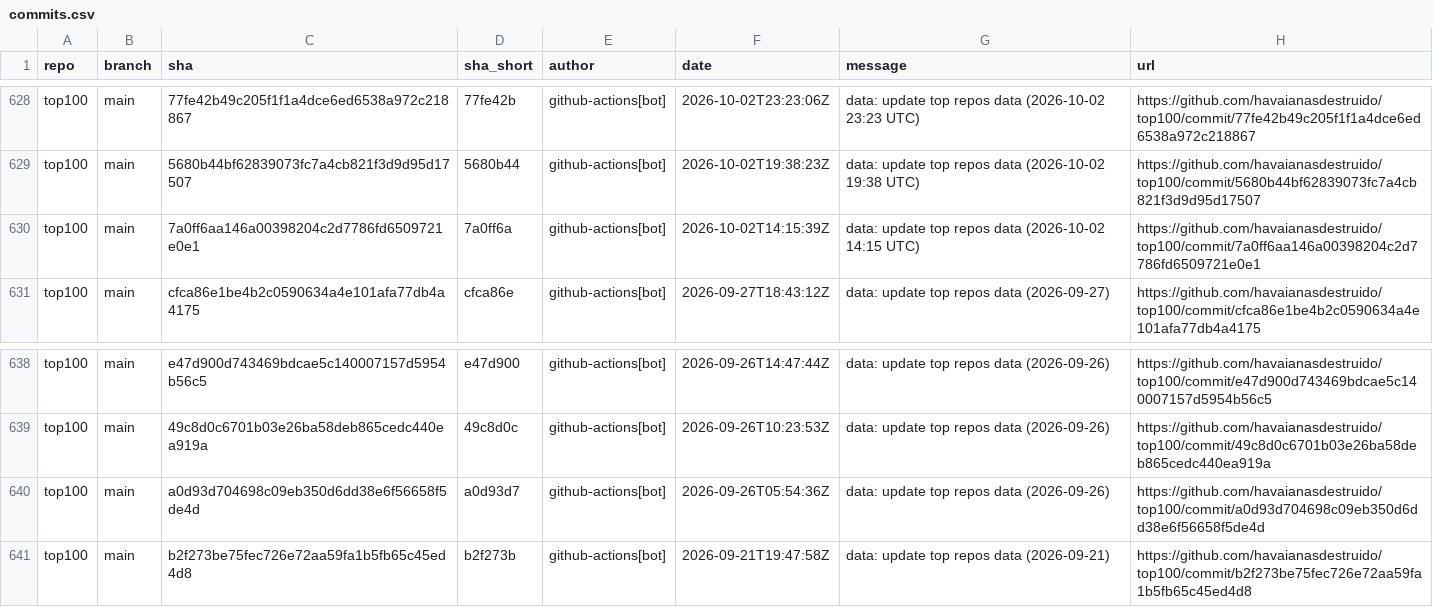
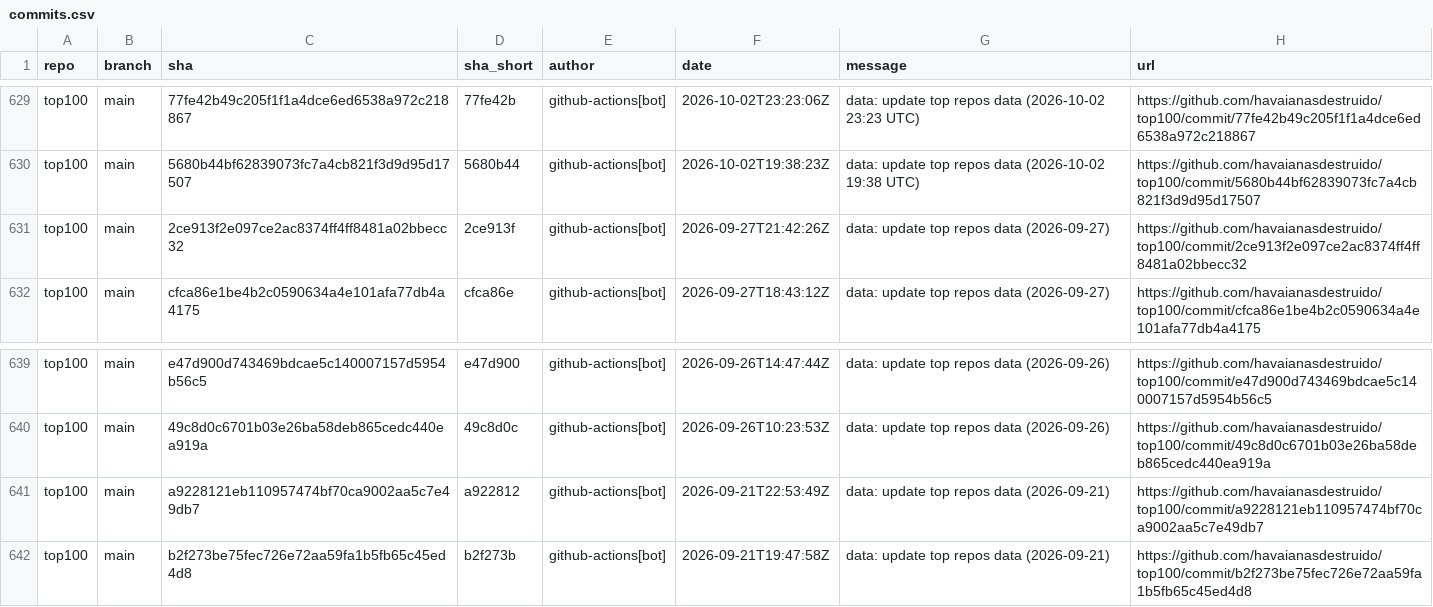
Before and after one commit to havaianasdestruido/sitemapping, a CSV file: reports/commits.csv, drawn as a sheet; only a part is shown, gaps mark what is left out; the diff covers the shown part only.

```diff
--- a/reports/commits.csv
+++ b/reports/commits.csv
@@ -629,3 +630,3 @@ top100,main,77fe42b49c205f1f1a4dce6ed6538a972c218867,77fe42b,github-actions[bot]
 top100,main,5680b44bf62839073fc7a4cb821f3d9d95d17507,5680b44,github-actions[bot],2026-10-02T19:38:23Z,data: update top repos data (2026-10-02 19:38 UTC),https://github.com/havaianasdestruido/top100/commit/5680b44bf62839073fc7a4cb821f3d9d95d17507
-top100,main,7a0ff6aa146a00398204c2d7786fd6509721e0e1,7a0ff6a,github-actions[bot],2026-10-02T14:15:39Z,data: update top repos data (2026-10-02 14:15 UTC),https://github.com/havaianasdestruido/top100/commit/7a0ff6aa146a00398204c2d7786fd6509721e0e1
+top100,main,2ce913f2e097ce2ac8374ff4ff8481a02bbecc32,2ce913f,github-actions[bot],2026-09-27T21:42:26Z,data: update top repos data (2026-09-27),https://github.com/havaianasdestruido/top100/commit/2ce913f2e097ce2ac8374ff4ff8481a02bbecc32
 top100,main,cfca86e1be4b2c0590634a4e101afa77db4a4175,cfca86e,github-actions[bot],2026-09-27T18:43:12Z,data: update top repos data (2026-09-27),https://github.com/havaianasdestruido/top100/commit/cfca86e1be4b2c0590634a4e101afa77db4a4175
@@ -639,3 +640,3 @@ top100,main,e47d900d743469bdcae5c140007157d5954b56c5,e47d900,github-actions[bot]
 top100,main,49c8d0c6701b03e26ba58deb865cedc440ea919a,49c8d0c,github-actions[bot],2026-09-26T10:23:53Z,data: update top repos data (2026-09-26),https://github.com/havaianasdestruido/top100/commit/49c8d0c6701b03e26ba58deb865cedc440ea919a
-top100,main,a0d93d704698c09eb350d6dd38e6f56658f5de4d,a0d93d7,github-actions[bot],2026-09-26T05:54:36Z,data: update top repos data (2026-09-26),https://github.com/havaianasdestruido/top100/commit/a0d93d704698c09eb350d6dd38e6f56658f5de4d
+top100,main,a9228121eb110957474bf70ca9002aa5c7e49db7,a922812,github-actions[bot],2026-09-21T22:53:49Z,data: update top repos data (2026-09-21),https://github.com/havaianasdestruido/top100/commit/a9228121eb110957474bf70ca9002aa5c7e49db7
 top100,main,b2f273be75fec726e72aa59fa1b5fb65c45ed4d8,b2f273b,github-actions[bot],2026-09-21T19:47:58Z,data: update top repos data (2026-09-21),https://github.com/havaianasdestruido/top100/commit/b2f273be75fec726e72aa59fa1b5fb65c45ed4d8
```
Also changed, not shown: 2 added rows, 2 removed rows and 10 edited cells elsewhere in this file, reports/branches.csv, reports/contributors.csv, 16 other files.
